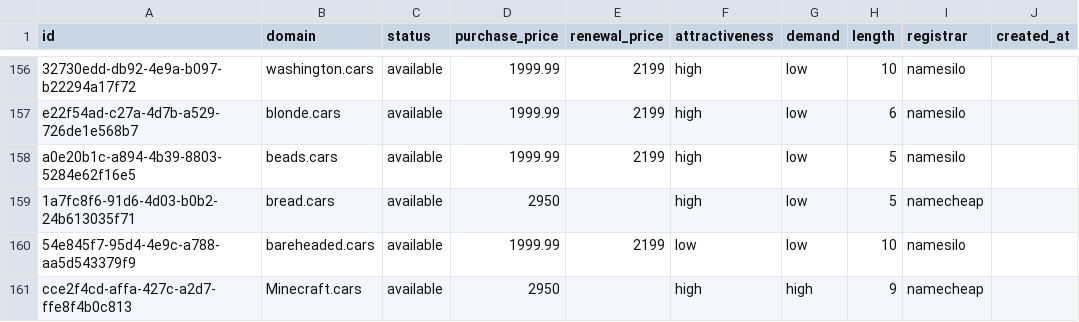
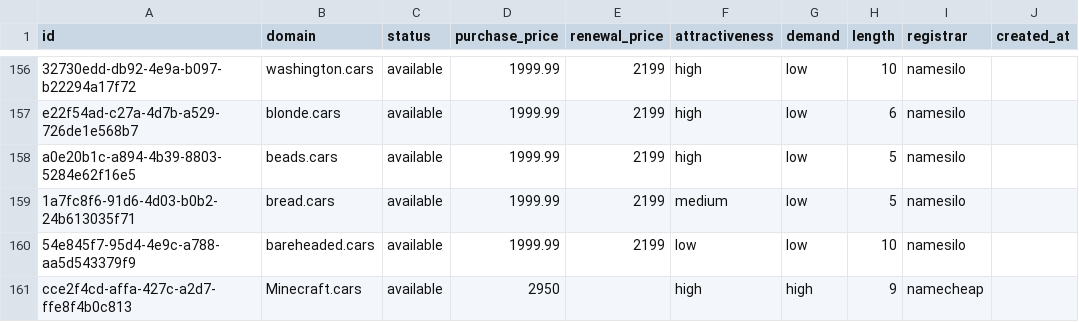
Before and after one commit to UniqueDomains/cars-oneword-domains, a CSV file: cars.csv, drawn as a sheet; only a part is shown, gaps mark what is left out; the diff names each change by its address in the sheet, - before the commit and + after, or states it on an @@ line.

Commit message:
Domains update

```diff
--- a/cars.csv
+++ b/cars.csv
-D159 (purchase_price): 2950
+D159 (purchase_price): 1999.99
-E159 (renewal_price): (empty)
+E159 (renewal_price): 2199
-F159 (attractiveness): high
+F159 (attractiveness): medium
-I159 (registrar): namecheap
+I159 (registrar): namesilo
```
Also changed, not shown: 4 other files.
